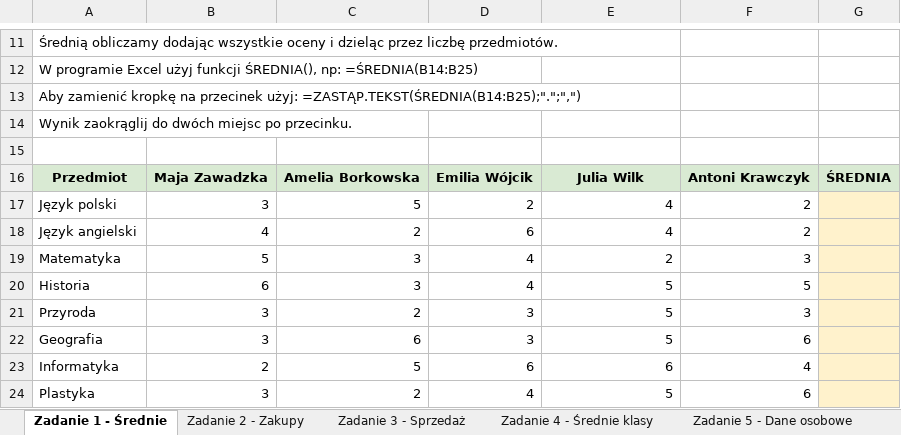
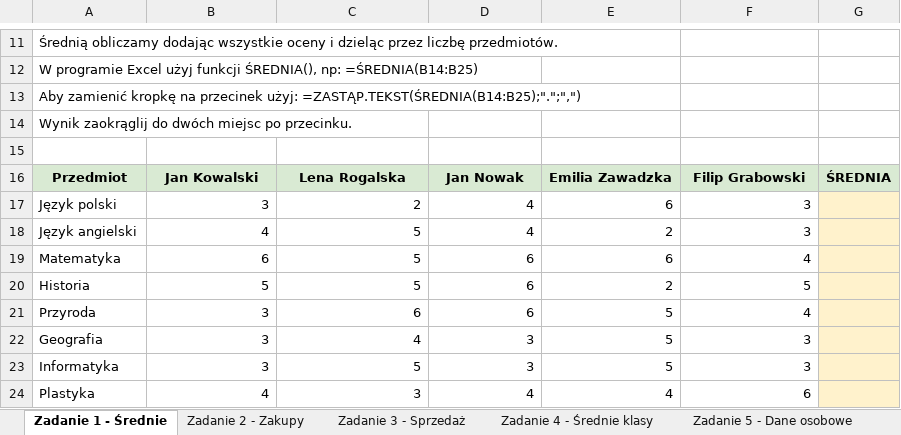
Before and after one commit to cmsrs/school, an Excel workbook: excel/collective/zestawy_dla_uczniow/zestaw_029.xlsx, sheet Zadanie 1 - Średnie, drawn as a sheet; only a part is shown, gaps mark what is left out; values as stored, in another font and other column widths than the file's, no borders; the diff covers the shown part only; the diff names each change by its address in the sheet, - before the commit and + after, or states it on an @@ line.

```diff
--- a/excel/collective/zestawy_dla_uczniow/zestaw_029.xlsx (sheet Zadanie 1 - Średnie)
+++ b/excel/collective/zestawy_dla_uczniow/zestaw_029.xlsx (sheet Zadanie 1 - Średnie)
-B16: Maja Zawadzka
+B16: Jan Kowalski
-C16: Amelia Borkowska
+C16: Lena Rogalska
-D16: Emilia Wójcik
+D16: Jan Nowak
-E16: Julia Wilk
+E16: Emilia Zawadzka
-F16: Antoni Krawczyk
+F16: Filip Grabowski
-C17: 5
+C17: 2
-D17: 2
+D17: 4
-E17: 4
+E17: 6
-F17:F18: 2
+F17:F18: 3
-C18: 2
+C18: 5
-D18: 6
+D18: 4
-E18: 4
+E18: 2
-B19: 5
+B19: 6
-C19:C20: 3
+C19:C20: 5
-D19:D20: 4
+D19:D20: 6
-E19: 2
+E19: 6
-F19: 3
+F19: 4
-B20: 6
+B20: 5
-E20: 5
+E20: 2
-C21: 2
+C21: 6
-D21: 3
+D21: 6
-F21: 3
+F21: 4
-C22: 6
+C22: 4
-F22: 6
+F22: 3
-B23: 2
+B23: 3
-D23: 6
+D23: 3
-E23: 6
+E23: 5
-F23: 4
+F23: 3
-B24: 3
+B24: 4
-C24: 2
+C24: 3
-E24: 5
+E24: 4
```
Also changed, not shown: 14 edited cells elsewhere in this sheet, sheet Zadanie 6 - Analiza, sheet Zadanie 4 - Średnie klasy, sheet Zadanie 5 - Dane osobowe, sheet Zadanie 3 - Sprzedaż, sheet Zadanie 2 - Zakupy, excel/collective/zestawy_dla_uczniow/zestaw_008.xlsx, excel/collective/zestawy_dla_uczniow/zestaw_015.xlsx, 47 other files.
